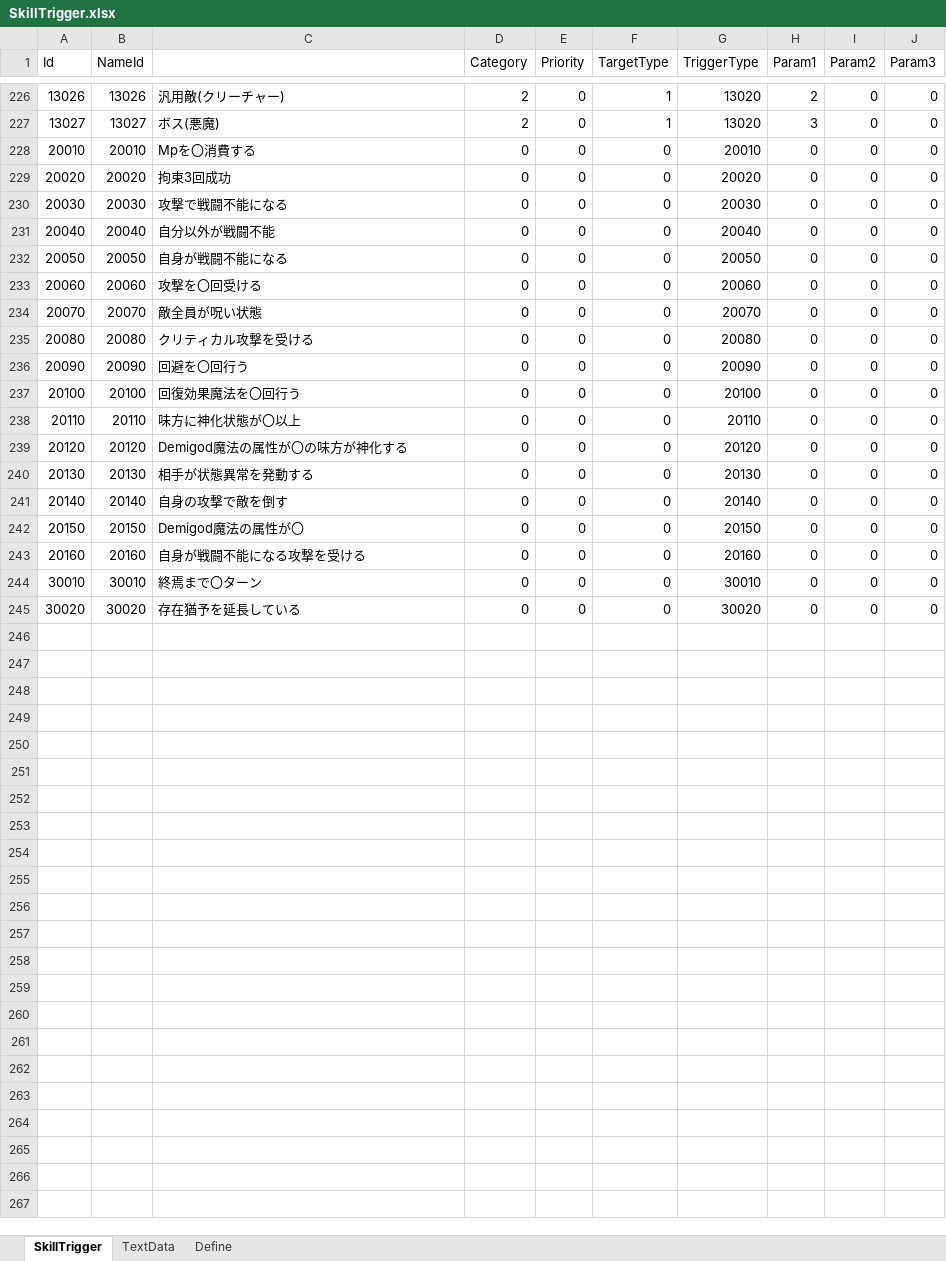
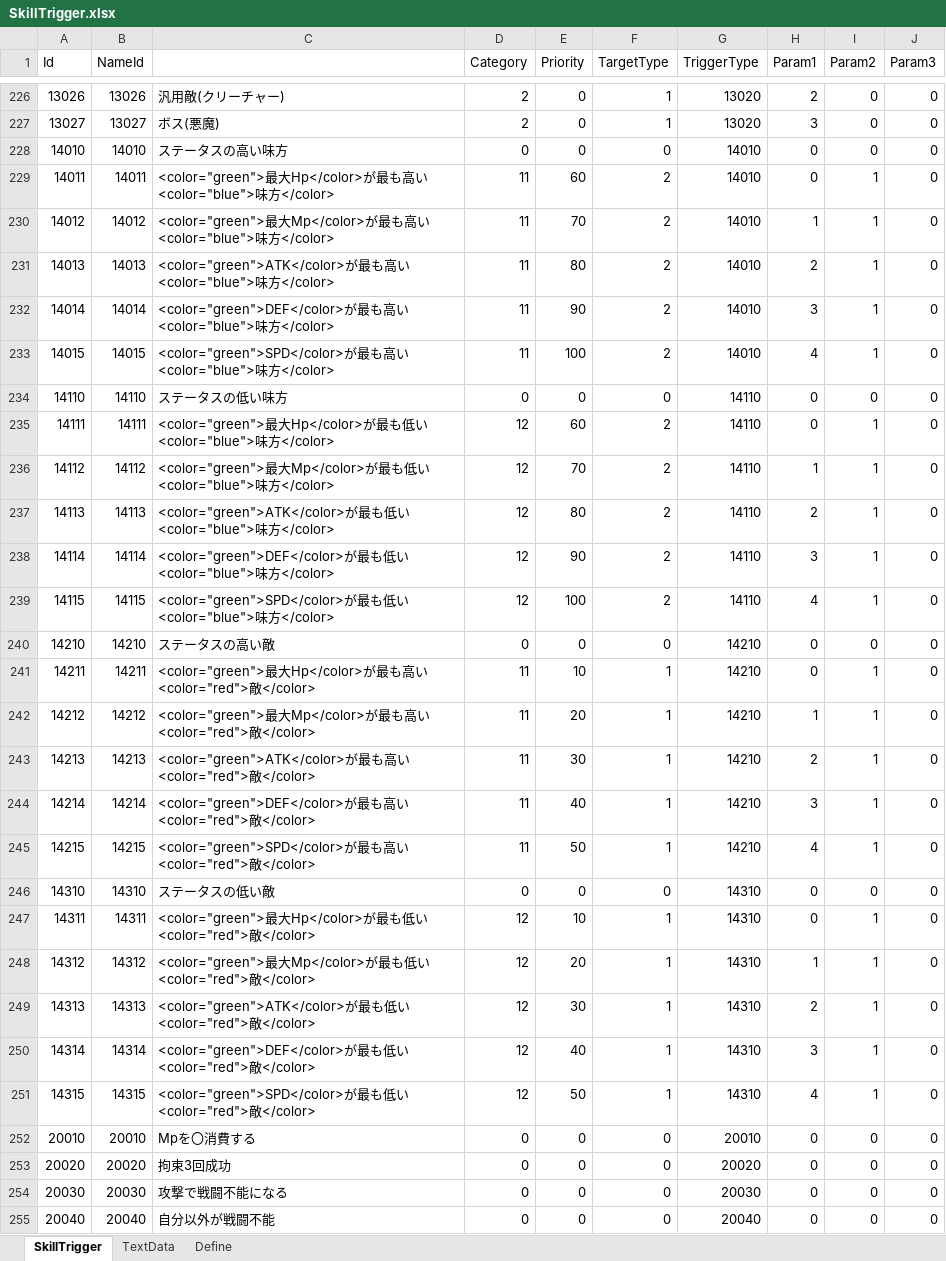
Before and after one commit to seedsclaft/unity, an Excel workbook: Assets/Data/SkillTrigger.xlsx, sheet SkillTrigger, drawn as a sheet; only a part is shown, gaps mark what is left out; the shorter side is filled out with more unchanged rows; values as stored, in another font and other column widths than the file's, no borders; the diff names each change by its address in the sheet, - before the commit and + after, or states it on an @@ line.

```diff
--- a/Assets/Data/SkillTrigger.xlsx (sheet SkillTrigger)
+++ b/Assets/Data/SkillTrigger.xlsx (sheet SkillTrigger)
+row 228: 14010 | 14010 | ステータスの高い味方 | 0 | 0 | 0 | 14010 | 0 | 0 | 0
+row 229: 14011 | 14011 | <color="green">最大Hp</color>が最も高い<color="blue">味方</color> | 11 | 60 | 2 | 14010 | 0 | 1 | 0
+row 230: 14012 | 14012 | <color="green">最大Mp</color>が最も高い<color="blue">味方</color> | 11 | 70 | 2 | 14010 | 1 | 1 | 0
+row 231: 14013 | 14013 | <color="green">ATK</color>が最も高い<color="blue">味方</color> | 11 | 80 | 2 | 14010 | 2 | 1 | 0
+row 232: 14014 | 14014 | <color="green">DEF</color>が最も高い<color="blue">味方</color> | 11 | 90 | 2 | 14010 | 3 | 1 | 0
+row 233: 14015 | 14015 | <color="green">SPD</color>が最も高い<color="blue">味方</color> | 11 | 100 | 2 | 14010 | 4 | 1 | 0
+row 234: 14110 | 14110 | ステータスの低い味方 | 0 | 0 | 0 | 14110 | 0 | 0 | 0
+row 235: 14111 | 14111 | <color="green">最大Hp</color>が最も低い<color="blue">味方</color> | 12 | 60 | 2 | 14110 | 0 | 1 | 0
+row 236: 14112 | 14112 | <color="green">最大Mp</color>が最も低い<color="blue">味方</color> | 12 | 70 | 2 | 14110 | 1 | 1 | 0
+row 237: 14113 | 14113 | <color="green">ATK</color>が最も低い<color="blue">味方</color> | 12 | 80 | 2 | 14110 | 2 | 1 | 0
+row 238: 14114 | 14114 | <color="green">DEF</color>が最も低い<color="blue">味方</color> | 12 | 90 | 2 | 14110 | 3 | 1 | 0
+row 239: 14115 | 14115 | <color="green">SPD</color>が最も低い<color="blue">味方</color> | 12 | 100 | 2 | 14110 | 4 | 1 | 0
+row 240: 14210 | 14210 | ステータスの高い敵 | 0 | 0 | 0 | 14210 | 0 | 0 | 0
+row 241: 14211 | 14211 | <color="green">最大Hp</color>が最も高い<color="red">敵</color> | 11 | 10 | 1 | 14210 | 0 | 1 | 0
+row 242: 14212 | 14212 | <color="green">最大Mp</color>が最も高い<color="red">敵</color> | 11 | 20 | 1 | 14210 | 1 | 1 | 0
+row 243: 14213 | 14213 | <color="green">ATK</color>が最も高い<color="red">敵</color> | 11 | 30 | 1 | 14210 | 2 | 1 | 0
+row 244: 14214 | 14214 | <color="green">DEF</color>が最も高い<color="red">敵</color> | 11 | 40 | 1 | 14210 | 3 | 1 | 0
+row 245: 14215 | 14215 | <color="green">SPD</color>が最も高い<color="red">敵</color> | 11 | 50 | 1 | 14210 | 4 | 1 | 0
+row 246: 14310 | 14310 | ステータスの低い敵 | 0 | 0 | 0 | 14310 | 0 | 0 | 0
+row 247: 14311 | 14311 | <color="green">最大Hp</color>が最も低い<color="red">敵</color> | 12 | 10 | 1 | 14310 | 0 | 1 | 0
+row 248: 14312 | 14312 | <color="green">最大Mp</color>が最も低い<color="red">敵</color> | 12 | 20 | 1 | 14310 | 1 | 1 | 0
+row 249: 14313 | 14313 | <color="green">ATK</color>が最も低い<color="red">敵</color> | 12 | 30 | 1 | 14310 | 2 | 1 | 0
+row 250: 14314 | 14314 | <color="green">DEF</color>が最も低い<color="red">敵</color> | 12 | 40 | 1 | 14310 | 3 | 1 | 0
+row 251: 14315 | 14315 | <color="green">SPD</color>が最も低い<color="red">敵</color> | 12 | 50 | 1 | 14310 | 4 | 1 | 0
```
Also changed, not shown: sheet TextData, Assets/Data/Skills.xlsx, 4 other files.
